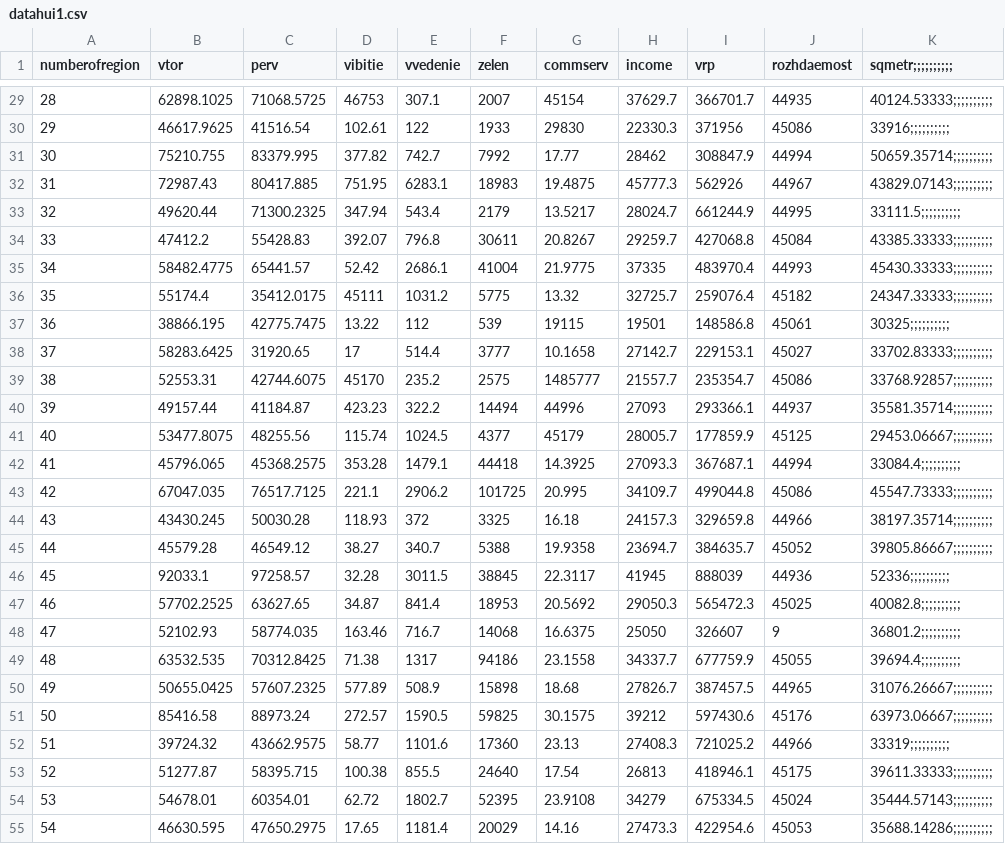
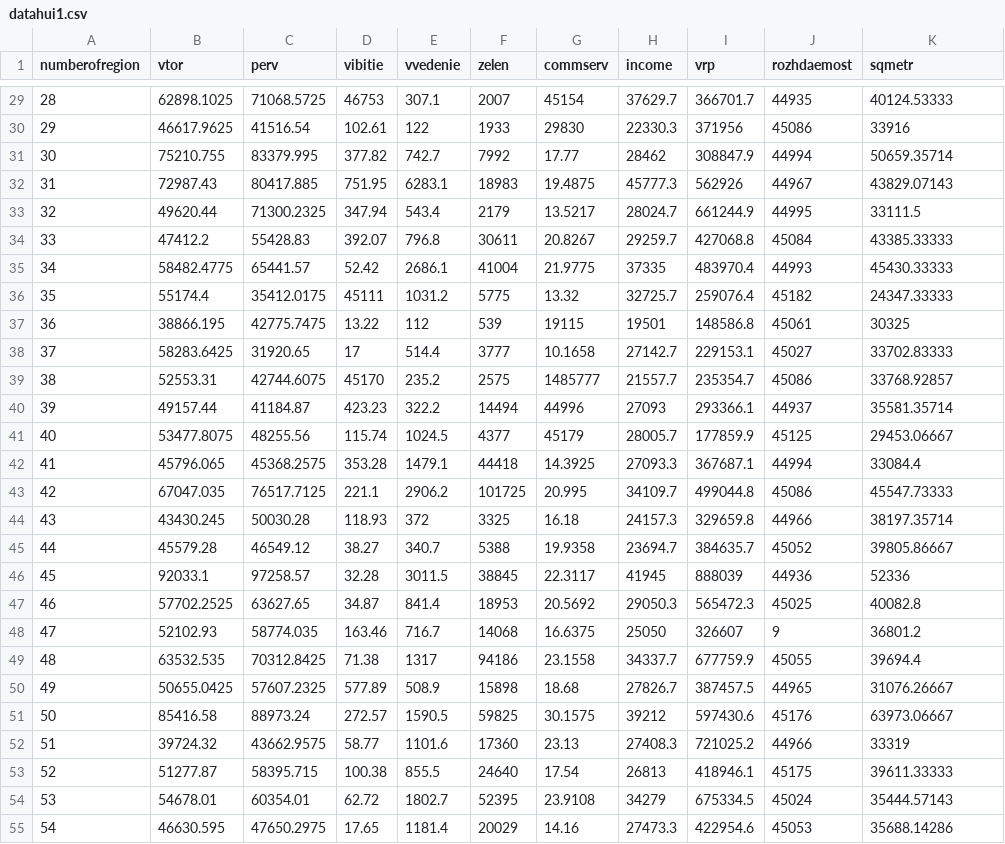
Before and after one commit to ilushaao/Dataset, a CSV file: datahui1.csv, drawn as a sheet; only a part is shown, gaps mark what is left out; the diff covers the shown part only.

```diff
--- a/datahui1.csv
+++ b/datahui1.csv
@@ -1 +1 @@
-numberofregion,vtor,perv,vibitie,vvedenie,zelen,commserv,income,vrp,rozhdaemost,sqmetr;;;;;;;;;;
+numberofregion,vtor,perv,vibitie,vvedenie,zelen,commserv,income,vrp,rozhdaemost,sqmetr
@@ -29,27 +29,27 @@
-28,62898.1025,71068.5725,46753,307.1,2007,45154,37629.7,366701.7,44935,40124.53333;;;;;;;;;;
-29,46617.9625,41516.54,102.61,122,1933,29830,22330.3,371956,45086,33916;;;;;;;;;;
-30,75210.755,83379.995,377.82,742.7,7992,17.77,28462,308847.9,44994,50659.35714;;;;;;;;;;
-31,72987.43,80417.885,751.95,6283.1,18983,19.4875,45777.3,562926,44967,43829.07143;;;;;;;;;;
-32,49620.44,71300.2325,347.94,543.4,2179,13.5217,28024.7,661244.9,44995,33111.5;;;;;;;;;;
-33,47412.2,55428.83,392.07,796.8,30611,20.8267,29259.7,427068.8,45084,43385.33333;;;;;;;;;;
-34,58482.4775,65441.57,52.42,2686.1,41004,21.9775,37335,483970.4,44993,45430.33333;;;;;;;;;;
-35,55174.4,35412.0175,45111,1031.2,5775,13.32,32725.7,259076.4,45182,24347.33333;;;;;;;;;;
-36,38866.195,42775.7475,13.22,112,539,19115,19501,148586.8,45061,30325;;;;;;;;;;
-37,58283.6425,31920.65,17,514.4,3777,10.1658,27142.7,229153.1,45027,33702.83333;;;;;;;;;;
-38,52553.31,42744.6075,45170,235.2,2575,1485777,21557.7,235354.7,45086,33768.92857;;;;;;;;;;
-39,49157.44,41184.87,423.23,322.2,14494,44996,27093,293366.1,44937,35581.35714;;;;;;;;;;
-40,53477.8075,48255.56,115.74,1024.5,4377,45179,28005.7,177859.9,45125,29453.06667;;;;;;;;;;
-41,45796.065,45368.2575,353.28,1479.1,44418,14.3925,27093.3,367687.1,44994,33084.4;;;;;;;;;;
-42,67047.035,76517.7125,221.1,2906.2,101725,20.995,34109.7,499044.8,45086,45547.73333;;;;;;;;;;
-43,43430.245,50030.28,118.93,372,3325,16.18,24157.3,329659.8,44966,38197.35714;;;;;;;;;;
-44,45579.28,46549.12,38.27,340.7,5388,19.9358,23694.7,384635.7,45052,39805.86667;;;;;;;;;;
-45,92033.1,97258.57,32.28,3011.5,38845,22.3117,41945,888039,44936,52336;;;;;;;;;;
-46,57702.2525,63627.65,34.87,841.4,18953,20.5692,29050.3,565472.3,45025,40082.8;;;;;;;;;;
-47,52102.93,58774.035,163.46,716.7,14068,16.6375,25050,326607,9,36801.2;;;;;;;;;;
-48,63532.535,70312.8425,71.38,1317,94186,23.1558,34337.7,677759.9,45055,39694.4;;;;;;;;;;
-49,50655.0425,57607.2325,577.89,508.9,15898,18.68,27826.7,387457.5,44965,31076.26667;;;;;;;;;;
-50,85416.58,88973.24,272.57,1590.5,59825,30.1575,39212,597430.6,45176,63973.06667;;;;;;;;;;
-51,39724.32,43662.9575,58.77,1101.6,17360,23.13,27408.3,721025.2,44966,33319;;;;;;;;;;
-52,51277.87,58395.715,100.38,855.5,24640,17.54,26813,418946.1,45175,39611.33333;;;;;;;;;;
-53,54678.01,60354.01,62.72,1802.7,52395,23.9108,34279,675334.5,45024,35444.57143;;;;;;;;;;
-54,46630.595,47650.2975,17.65,1181.4,20029,14.16,27473.3,422954.6,45053,35688.14286;;;;;;;;;;
+28,62898.1025,71068.5725,46753,307.1,2007,45154,37629.7,366701.7,44935,40124.53333
+29,46617.9625,41516.54,102.61,122,1933,29830,22330.3,371956,45086,33916
+30,75210.755,83379.995,377.82,742.7,7992,17.77,28462,308847.9,44994,50659.35714
+31,72987.43,80417.885,751.95,6283.1,18983,19.4875,45777.3,562926,44967,43829.07143
+32,49620.44,71300.2325,347.94,543.4,2179,13.5217,28024.7,661244.9,44995,33111.5
+33,47412.2,55428.83,392.07,796.8,30611,20.8267,29259.7,427068.8,45084,43385.33333
+34,58482.4775,65441.57,52.42,2686.1,41004,21.9775,37335,483970.4,44993,45430.33333
+35,55174.4,35412.0175,45111,1031.2,5775,13.32,32725.7,259076.4,45182,24347.33333
+36,38866.195,42775.7475,13.22,112,539,19115,19501,148586.8,45061,30325
+37,58283.6425,31920.65,17,514.4,3777,10.1658,27142.7,229153.1,45027,33702.83333
+38,52553.31,42744.6075,45170,235.2,2575,1485777,21557.7,235354.7,45086,33768.92857
+39,49157.44,41184.87,423.23,322.2,14494,44996,27093,293366.1,44937,35581.35714
+40,53477.8075,48255.56,115.74,1024.5,4377,45179,28005.7,177859.9,45125,29453.06667
+41,45796.065,45368.2575,353.28,1479.1,44418,14.3925,27093.3,367687.1,44994,33084.4
+42,67047.035,76517.7125,221.1,2906.2,101725,20.995,34109.7,499044.8,45086,45547.73333
+43,43430.245,50030.28,118.93,372,3325,16.18,24157.3,329659.8,44966,38197.35714
+44,45579.28,46549.12,38.27,340.7,5388,19.9358,23694.7,384635.7,45052,39805.86667
+45,92033.1,97258.57,32.28,3011.5,38845,22.3117,41945,888039,44936,52336
+46,57702.2525,63627.65,34.87,841.4,18953,20.5692,29050.3,565472.3,45025,40082.8
+47,52102.93,58774.035,163.46,716.7,14068,16.6375,25050,326607,9,36801.2
+48,63532.535,70312.8425,71.38,1317,94186,23.1558,34337.7,677759.9,45055,39694.4
+49,50655.0425,57607.2325,577.89,508.9,15898,18.68,27826.7,387457.5,44965,31076.26667
+50,85416.58,88973.24,272.57,1590.5,59825,30.1575,39212,597430.6,45176,63973.06667
+51,39724.32,43662.9575,58.77,1101.6,17360,23.13,27408.3,721025.2,44966,33319
+52,51277.87,58395.715,100.38,855.5,24640,17.54,26813,418946.1,45175,39611.33333
+53,54678.01,60354.01,62.72,1802.7,52395,23.9108,34279,675334.5,45024,35444.57143
+54,46630.595,47650.2975,17.65,1181.4,20029,14.16,27473.3,422954.6,45053,35688.14286
```
Also changed, not shown: 32 edited cells elsewhere in this file.
